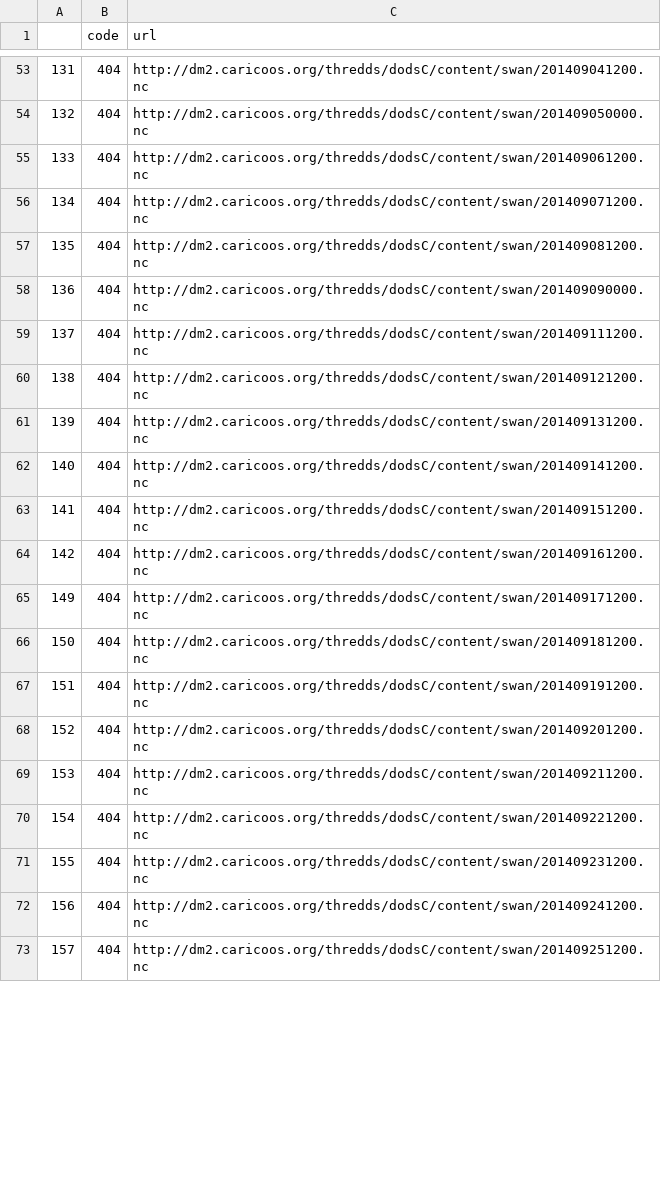
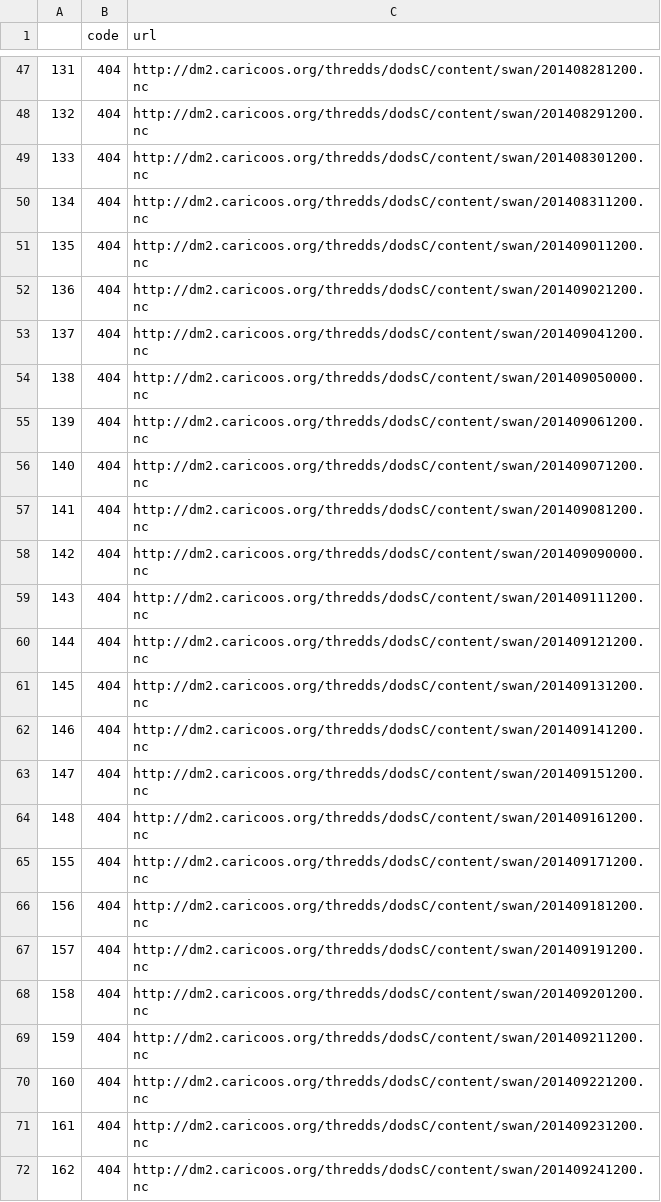
Before and after one commit to ioos/system-test, a CSV file: Theme_1_Baseline/axiom.csv, drawn as a sheet; only a part is shown, gaps mark what is left out; the diff covers the shown part only.

```diff
--- a/Theme_1_Baseline/axiom.csv
+++ b/Theme_1_Baseline/axiom.csv
@@ -53,21 +47,26 @@
-131,404,http://dm2.caricoos.org/thredds/dodsC/content/swan/201409041200.nc
-132,404,http://dm2.caricoos.org/thredds/dodsC/content/swan/201409050000.nc
-133,404,http://dm2.caricoos.org/thredds/dodsC/content/swan/201409061200.nc
-134,404,http://dm2.caricoos.org/thredds/dodsC/content/swan/201409071200.nc
-135,404,http://dm2.caricoos.org/thredds/dodsC/content/swan/201409081200.nc
-136,404,http://dm2.caricoos.org/thredds/dodsC/content/swan/201409090000.nc
-137,404,http://dm2.caricoos.org/thredds/dodsC/content/swan/201409111200.nc
-138,404,http://dm2.caricoos.org/thredds/dodsC/content/swan/201409121200.nc
-139,404,http://dm2.caricoos.org/thredds/dodsC/content/swan/201409131200.nc
-140,404,http://dm2.caricoos.org/thredds/dodsC/content/swan/201409141200.nc
-141,404,http://dm2.caricoos.org/thredds/dodsC/content/swan/201409151200.nc
-142,404,http://dm2.caricoos.org/thredds/dodsC/content/swan/201409161200.nc
-149,404,http://dm2.caricoos.org/thredds/dodsC/content/swan/201409171200.nc
-150,404,http://dm2.caricoos.org/thredds/dodsC/content/swan/201409181200.nc
-151,404,http://dm2.caricoos.org/thredds/dodsC/content/swan/201409191200.nc
-152,404,http://dm2.caricoos.org/thredds/dodsC/content/swan/201409201200.nc
-153,404,http://dm2.caricoos.org/thredds/dodsC/content/swan/201409211200.nc
-154,404,http://dm2.caricoos.org/thredds/dodsC/content/swan/201409221200.nc
-155,404,http://dm2.caricoos.org/thredds/dodsC/content/swan/201409231200.nc
-156,404,http://dm2.caricoos.org/thredds/dodsC/content/swan/201409241200.nc
-157,404,http://dm2.caricoos.org/thredds/dodsC/content/swan/201409251200.nc
+131,404,http://dm2.caricoos.org/thredds/dodsC/content/swan/201408281200.nc
+132,404,http://dm2.caricoos.org/thredds/dodsC/content/swan/201408291200.nc
+133,404,http://dm2.caricoos.org/thredds/dodsC/content/swan/201408301200.nc
+134,404,http://dm2.caricoos.org/thredds/dodsC/content/swan/201408311200.nc
+135,404,http://dm2.caricoos.org/thredds/dodsC/content/swan/201409011200.nc
+136,404,http://dm2.caricoos.org/thredds/dodsC/content/swan/201409021200.nc
+137,404,http://dm2.caricoos.org/thredds/dodsC/content/swan/201409041200.nc
+138,404,http://dm2.caricoos.org/thredds/dodsC/content/swan/201409050000.nc
+139,404,http://dm2.caricoos.org/thredds/dodsC/content/swan/201409061200.nc
+140,404,http://dm2.caricoos.org/thredds/dodsC/content/swan/201409071200.nc
+141,404,http://dm2.caricoos.org/thredds/dodsC/content/swan/201409081200.nc
+142,404,http://dm2.caricoos.org/thredds/dodsC/content/swan/201409090000.nc
+143,404,http://dm2.caricoos.org/thredds/dodsC/content/swan/201409111200.nc
+144,404,http://dm2.caricoos.org/thredds/dodsC/content/swan/201409121200.nc
+145,404,http://dm2.caricoos.org/thredds/dodsC/content/swan/201409131200.nc
+146,404,http://dm2.caricoos.org/thredds/dodsC/content/swan/201409141200.nc
+147,404,http://dm2.caricoos.org/thredds/dodsC/content/swan/201409151200.nc
+148,404,http://dm2.caricoos.org/thredds/dodsC/content/swan/201409161200.nc
+155,404,http://dm2.caricoos.org/thredds/dodsC/content/swan/201409171200.nc
+156,404,http://dm2.caricoos.org/thredds/dodsC/content/swan/201409181200.nc
+157,404,http://dm2.caricoos.org/thredds/dodsC/content/swan/201409191200.nc
+158,404,http://dm2.caricoos.org/thredds/dodsC/content/swan/201409201200.nc
+159,404,http://dm2.caricoos.org/thredds/dodsC/content/swan/201409211200.nc
+160,404,http://dm2.caricoos.org/thredds/dodsC/content/swan/201409221200.nc
+161,404,http://dm2.caricoos.org/thredds/dodsC/content/swan/201409231200.nc
+162,404,http://dm2.caricoos.org/thredds/dodsC/content/swan/201409241200.nc
```
Also changed, not shown: 11 added rows, 16 removed rows and 40 edited cells elsewhere in this file, 2 other files.
